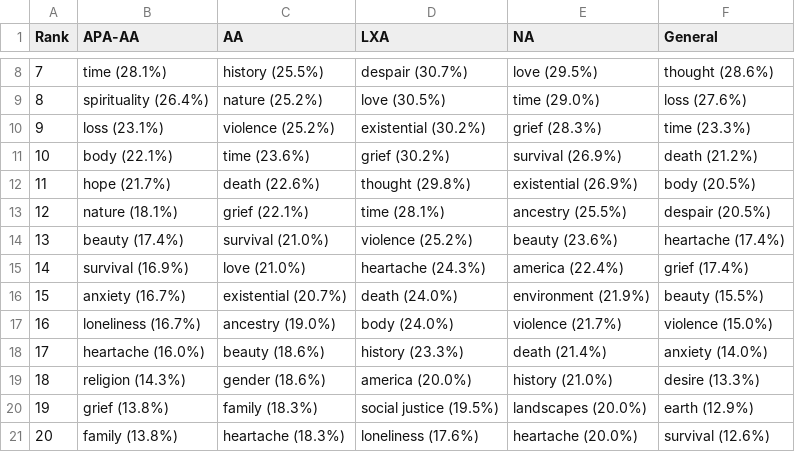
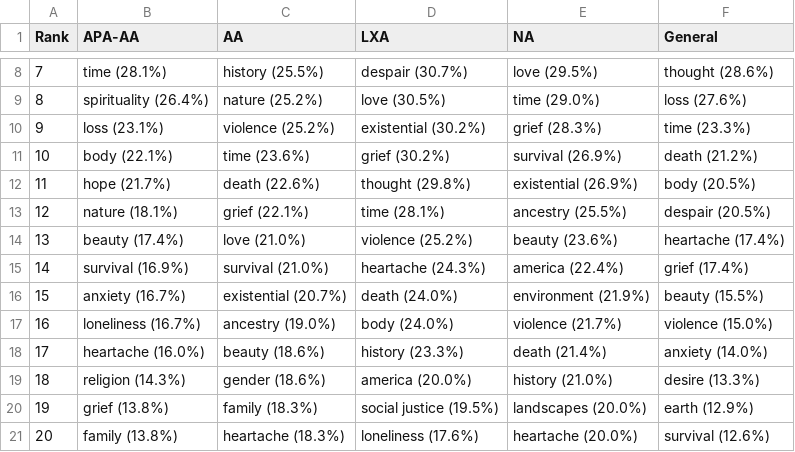
Before and after one commit to YouPeng0630/DH2027_theme, a CSV file: results/human_theme_ranked.csv, drawn as a sheet; only a part is shown, gaps mark what is left out; the diff covers the shown part only; the diff names each change by its address in the sheet, - before the commit and + after, or states it on an @@ line.

```diff
--- a/results/human_theme_ranked.csv
+++ b/results/human_theme_ranked.csv
-C14 (AA): survival (21.0%)
+C14 (AA): love (21.0%)
-C15 (AA): love (21.0%)
+C15 (AA): survival (21.0%)
```
Also changed, not shown: 5 added rows, 5 removed rows, 1 moved row, 66 edited cells and row numbers in column A elsewhere in this file, results/web_theme_ranked.csv, results/web_theme_relative.csv, 2 other files.
